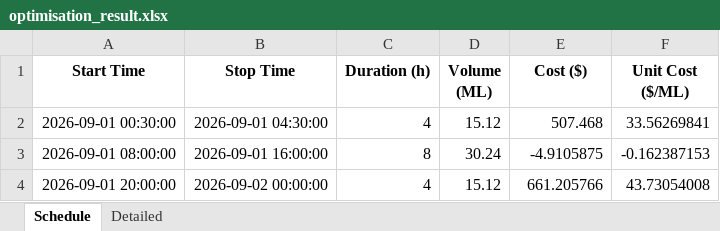
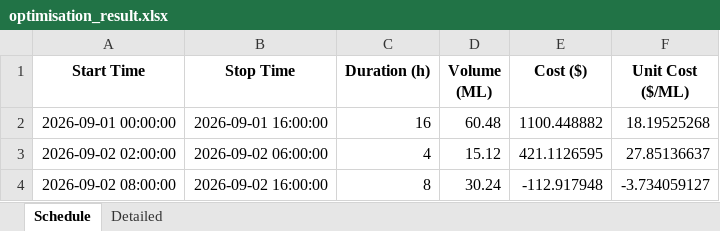
Before and after one commit to bwyLLAP/pump-optimisation-for-SHW, an Excel workbook: data/latest/optimisation_result.xlsx, sheet Schedule, drawn as a sheet; values as stored, in another font and other column widths than the file's, no borders; removed rows and columns are numbered as before the commit, all else as after; the diff names each change by its address in the sheet, - before the commit and + after, or states it on an @@ line.

```diff
--- a/data/latest/optimisation_result.xlsx (sheet Schedule)
+++ b/data/latest/optimisation_result.xlsx (sheet Schedule)
+row 2: 2026-09-01 00:00:00 | 2026-09-01 16:00:00 | 16 | 60.48 | 1100.448882 | 18.19525268
-A3 (Start Time): 2026-09-01 00:30:00
+A3 (Start Time): 2026-09-02 02:00:00
-B3 (Stop Time): 2026-09-01 04:30:00
+B3 (Stop Time): 2026-09-02 06:00:00
-E3 (Cost ($)): 507.468
+E3 (Cost ($)): 421.1126595
-F3 (Unit Cost ($/ML)): 33.56269841
+F3 (Unit Cost ($/ML)): 27.85136637
-A4 (Start Time): 2026-09-01 08:00:00
+A4 (Start Time): 2026-09-02 08:00:00
-B4 (Stop Time): 2026-09-01 16:00:00
+B4 (Stop Time): 2026-09-02 16:00:00
-E4 (Cost ($)): -4.9105875
+E4 (Cost ($)): -112.917948
-F4 (Unit Cost ($/ML)): -0.162387153
+F4 (Unit Cost ($/ML)): -3.734059127
-row 4: 2026-09-01 20:00:00 | 2026-09-02 00:00:00 | 4 | 15.12 | 661.205766 | 43.73054008
```
Also changed, not shown: sheet Detailed, 3 other files.
